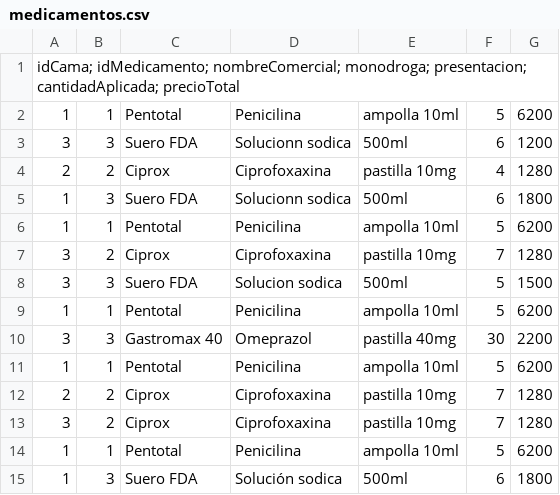
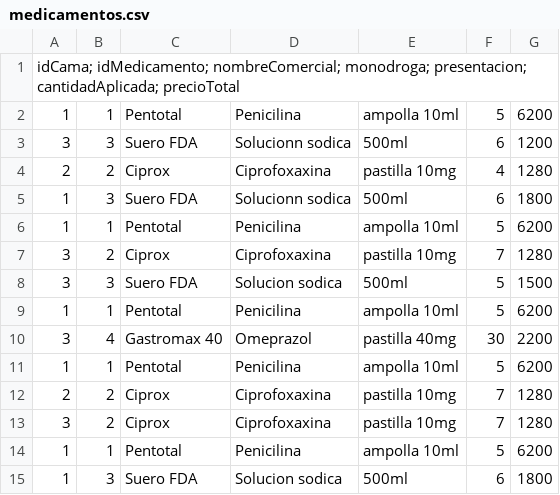
Before and after one commit to CandeZu/Integrador-POO-2022, a CSV file: medicamentos.csv, drawn as a sheet; the diff names each change by its address in the sheet, - before the commit and + after, or states it on an @@ line.

```diff
--- a/medicamentos.csv
+++ b/medicamentos.csv
-B10: 3
+B10: 4
-D15: Solución sodica
+D15: Solucion sodica
```
Also changed, not shown: 4 other files.
